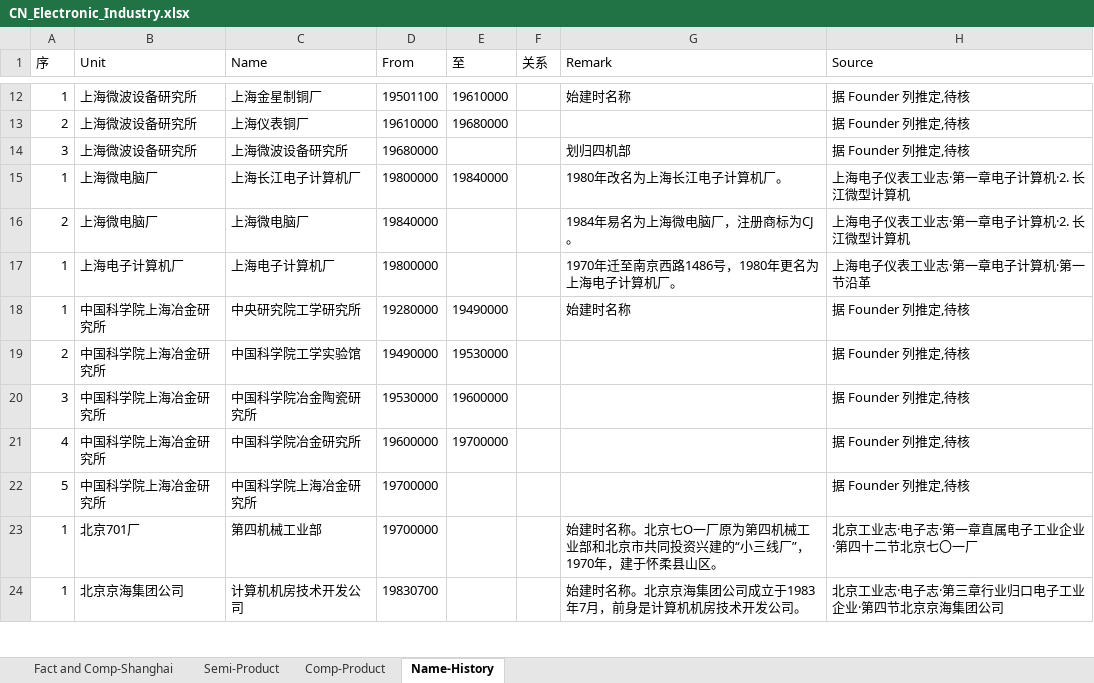
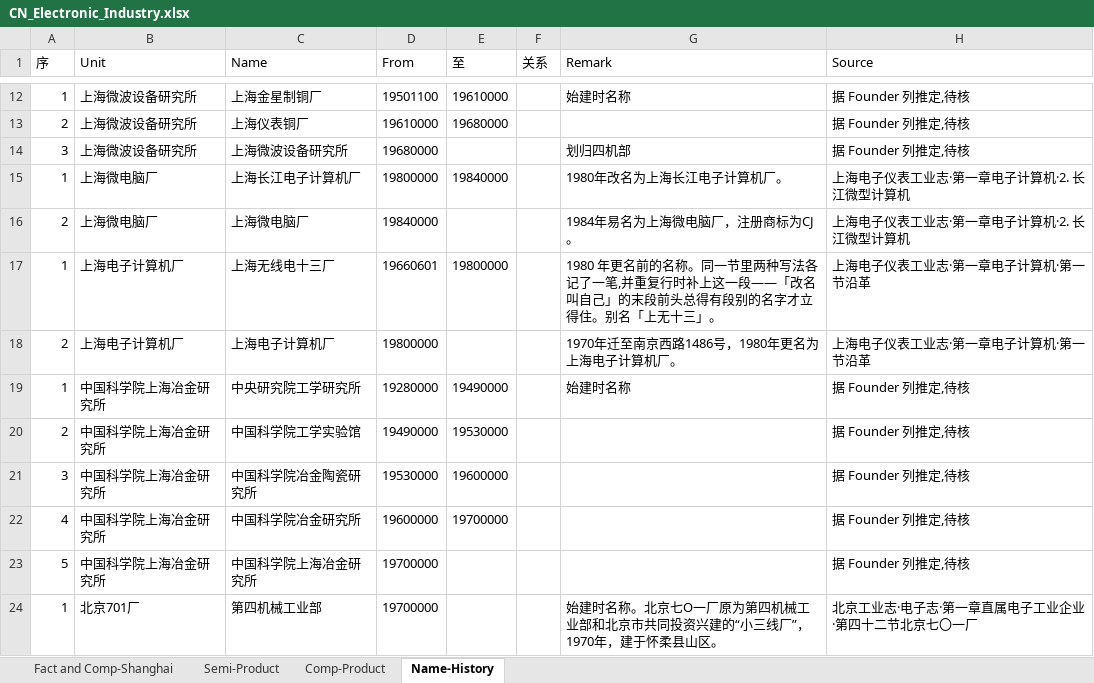
Before and after one commit to gantai/Electronic_industry_CN_Map, an Excel workbook: CN_Electronic_Industry.xlsx, sheet Name-History, drawn as a sheet; only a part is shown, gaps mark what is left out; the shorter side is filled out with more unchanged rows; values as stored, in another font and other column widths than the file's, no borders; addresses are those after the commit; the diff names each change by its address in the sheet, - before the commit and + after, or states it on an @@ line.

```diff
--- a/CN_Electronic_Industry.xlsx (sheet Name-History)
+++ b/CN_Electronic_Industry.xlsx (sheet Name-History)
+row 17: 1 | 上海电子计算机厂 | 上海无线电十三厂 | 19660601 | 19800000 |  | 1980 年更名前的名称。同一节里两种写法各记了一笔,并重复行时补上这一段——「改名叫自己」的末段前头总得有段别的名字才立得住。别名「上无十三」。 | 上海电子仪表工业志·第一章电子计算机·第一节沿革
-A18 (序): 1
+A18 (序): 2
```
Also changed, not shown: sheet Fact and Comp-Shanghai, 7 other files.
